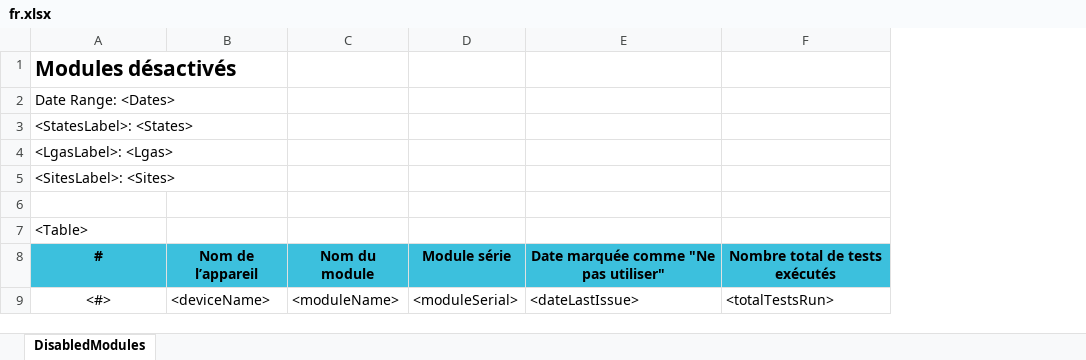
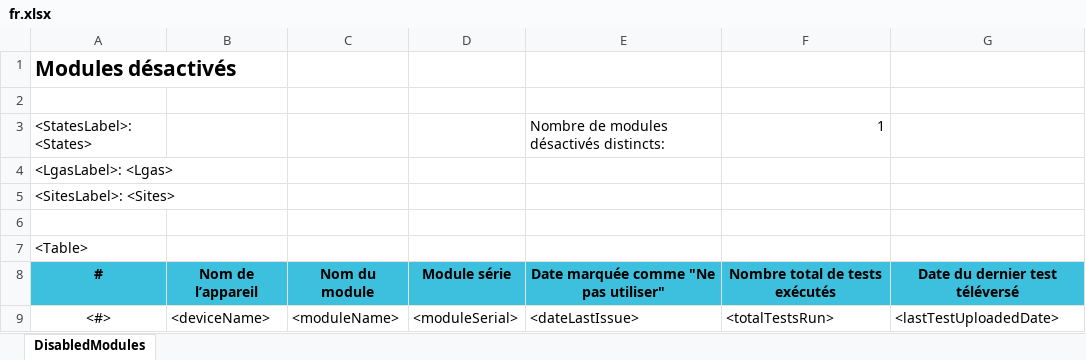
Before and after one commit to RahatSaqib/aspect, an Excel workbook: api/templates/do_not_use_modules_report/fr.xlsx, sheet DisabledModules, drawn as a sheet; values as stored, in another font and other column widths than the file's, no borders; the diff names each change by its address in the sheet, - before the commit and + after, or states it on an @@ line.

```diff
--- a/api/templates/do_not_use_modules_report/fr.xlsx (sheet DisabledModules)
+++ b/api/templates/do_not_use_modules_report/fr.xlsx (sheet DisabledModules)
+column G, rows 8-9: Date du dernier test téléversé | <lastTestUploadedDate>
-A2: Date Range: <Dates>
+A2: (empty)
-E3: (empty)
+E3: Nombre de modules désactivés distincts:
-F3: (empty)
+F3: 1
```
Also changed, not shown: api/templates/do_not_use_modules_report/en.xlsx, api/templates/do_not_use_modules_report/uk.xlsx, 7 other files.
